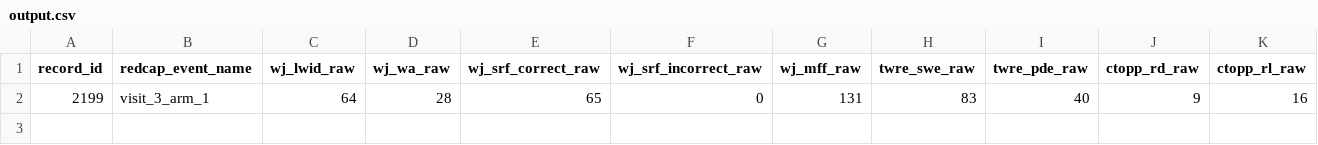
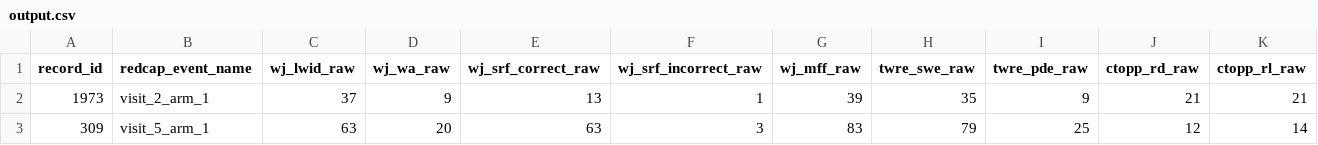
Before and after one commit to Willy-Chan/Stanford-ROAR-raw-score-processor, a CSV file: output.csv, drawn as a sheet; only a part is shown; removed rows and columns are numbered as before the commit, all else as after; rows hold the shown columns only; the diff names each change by its address in the sheet, - before the commit and + after, or states it on an @@ line.

```diff
--- a/output.csv
+++ b/output.csv
-row 2: 2199 | visit_3_arm_1 | 64 | 28 | 65 | 0 | 131 | 83 | 40 | 9 | 16
+row 2: 1973 | visit_2_arm_1 | 37 | 9 | 13 | 1 | 39 | 35 | 9 | 21 | 21
+row 3: 309 | visit_5_arm_1 | 63 | 20 | 63 | 3 | 83 | 79 | 25 | 12 | 14
```
Also changed, not shown: input.csv, 3 other files.
